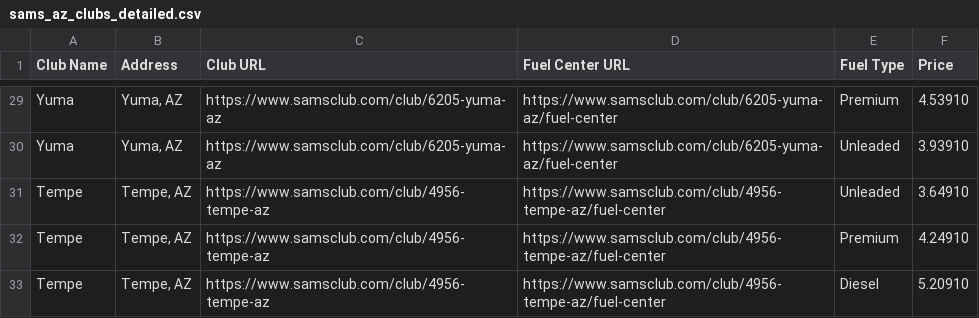
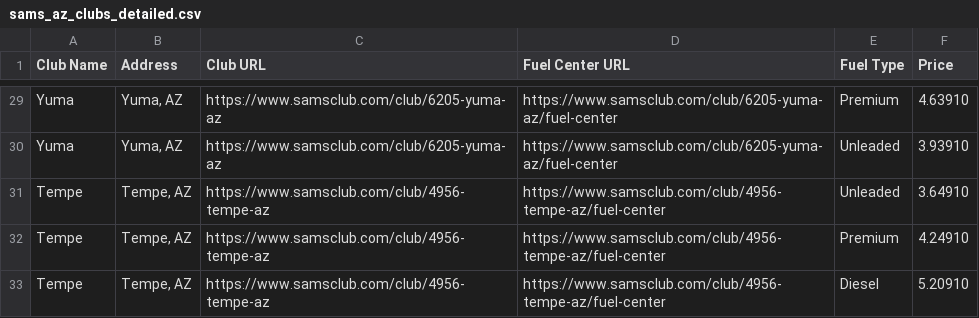
Before and after one commit to prateekvishnu/sams_gas_tracker, a CSV file: sams_az_clubs_detailed.csv, drawn as a sheet; only a part is shown, gaps mark what is left out; the diff covers the shown part only; the diff names each change by its address in the sheet, - before the commit and + after, or states it on an @@ line.

```diff
--- a/sams_az_clubs_detailed.csv
+++ b/sams_az_clubs_detailed.csv
-F29 (Price): 4.53910
+F29 (Price): 4.63910
```
Also changed, not shown: 16 edited cells elsewhere in this file, 2 other files.
